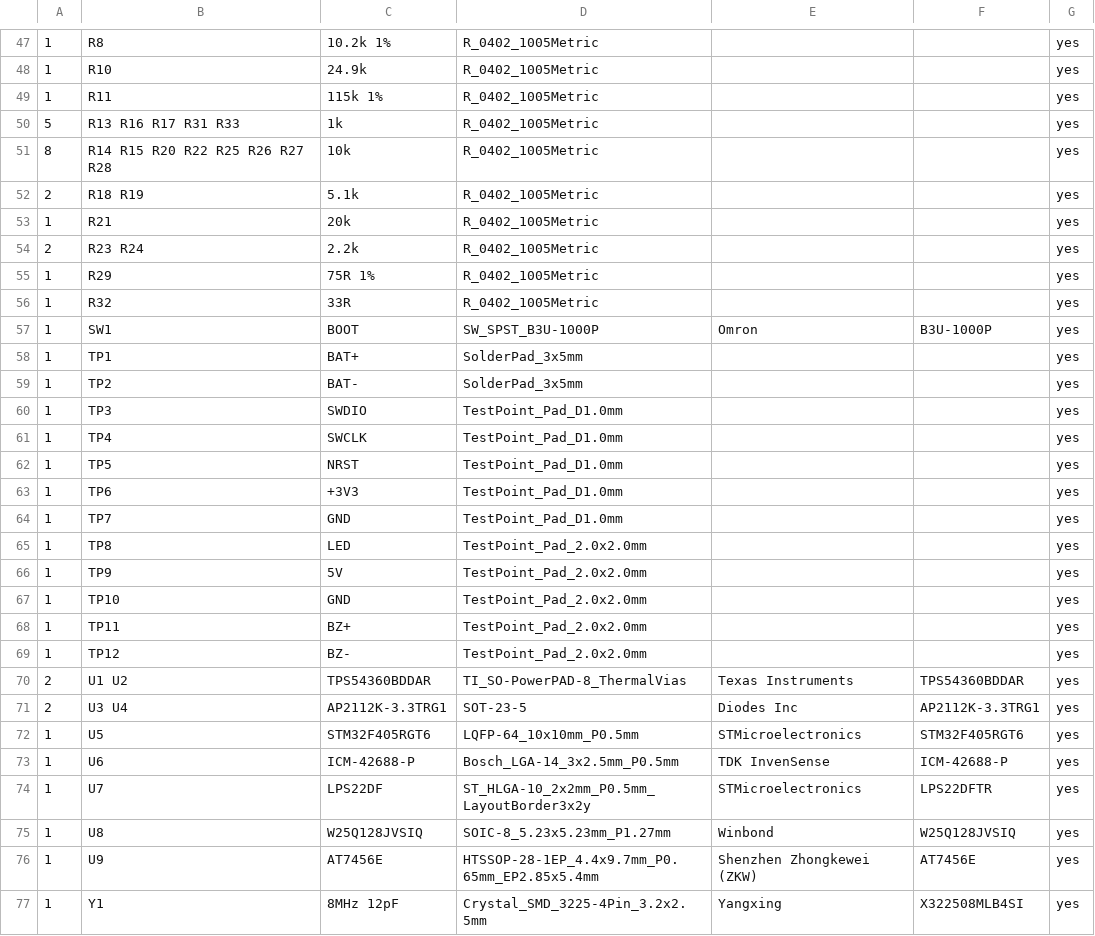
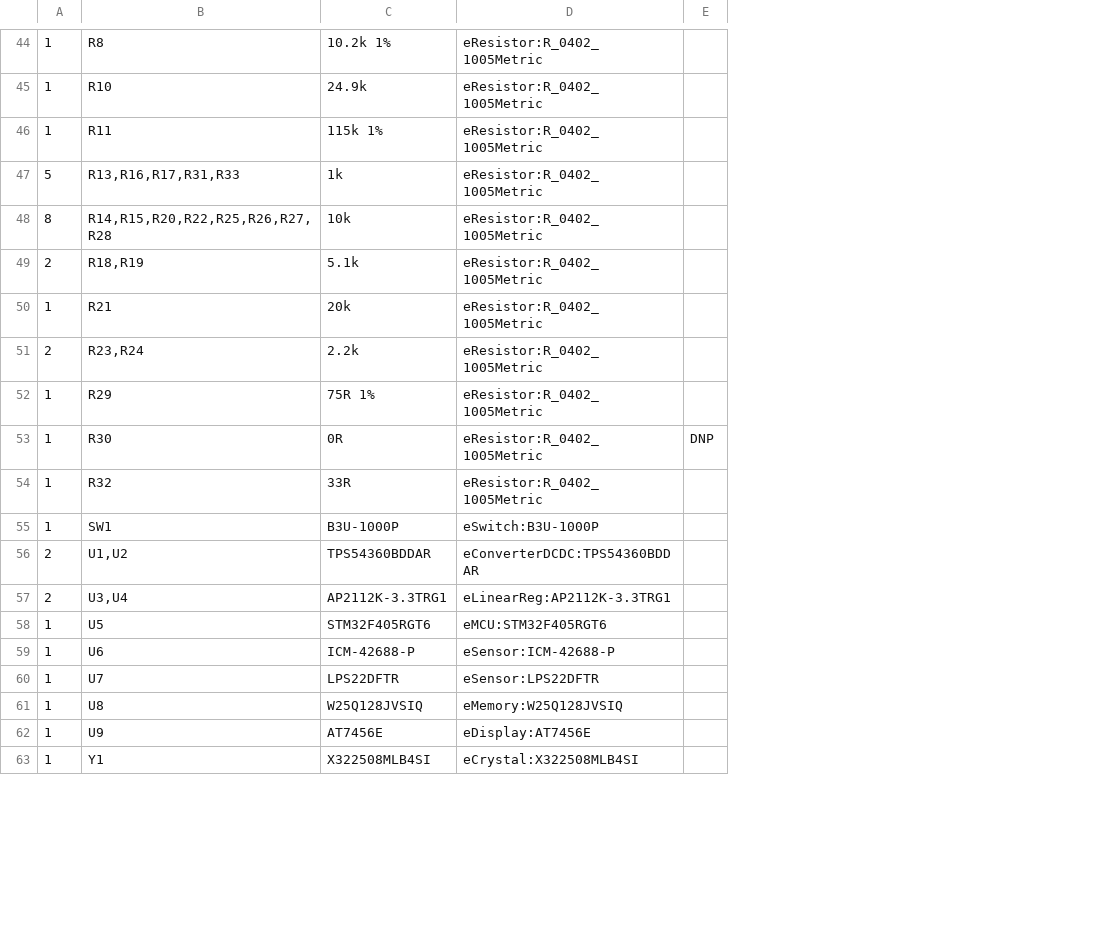
Before and after one commit to L2-Hardware/Drone, a CSV file: Hardware/Kicad/FCV00/FCV00_BOM.csv, drawn as a sheet; only a part is shown, gaps mark what is left out; removed rows and columns are numbered as before the commit, all else as after; the diff covers the shown part only; the diff names each change by its address in the sheet, - before the commit and + after, or states it on an @@ line.

Commit message:
Boards follow the B0_EE part convention
- every real part uses the symbol/footprint/3D/datasheet named after its MPN in Kicad_Libs
- symbols keep only Reference, Value, Footprint, Datasheet, Description
  (MPN, Manufacturer, Verify, LCSC, Note fields removed; Verify notes moved to the Readme)
- schematic symbol caches rebuilt from the libraries, PCB footprints relinked with the
  same fields and 3D models as the library (connectivity unchanged)
- DNP and BOM attributes of the footprints match the symbols
- BOMs re-exported with kicad-cli
- ignore KiCad local history

```diff
--- a/Hardware/Kicad/FCV00/FCV00_BOM.csv
+++ b/Hardware/Kicad/FCV00/FCV00_BOM.csv
-column D, rows 47-57: R_0402_1005Metric | R_0402_1005Metric | R_0402_1005Metric | R_0402_1005Metric | R_0402_1005Metric | R_0402_1005Metric | R_0402_1005Metric | R_0402_1005Metric | R_0402_1005Metric | R_0402_1005Metric | SW_SPST_B3U-1000P; rows 70-77: TI_SO-PowerPAD-8_ThermalVias | SOT-23-5 | LQFP-64_10x10mm_P0.5mm | Bosch_LGA-14_3x2.5mm_P0.5mm | ST_HLGA-10_2x2mm_P0.5mm_LayoutBorder3x2y | SOIC-8_5.23x5.23mm_P1.27mm | HTSSOP-28-1EP_4.4x9.7mm_P0.65mm_EP2.85x5.4mm | Crystal_SMD_3225-4Pin_3.2x2.5mm
-column E, row 57: Omron; rows 70-77: Texas Instruments | Diodes Inc | STMicroelectronics | TDK InvenSense | STMicroelectronics | Winbond | Shenzhen Zhongkewei (ZKW) | Yangxing
-column F, row 57: B3U-1000P; rows 70-77: TPS54360BDDAR | AP2112K-3.3TRG1 | STM32F405RGT6 | ICM-42688-P | LPS22DFTR | W25Q128JVSIQ | AT7456E | X322508MLB4SI
-column G, rows 47-57: all yes; rows 70-77: all yes
+column D, rows 44-52: all eResistor:R_0402_1005Metric; rows 54-63: eResistor:R_0402_1005Metric | eSwitch:B3U-1000P | eConverterDCDC:TPS54360BDDAR | eLinearReg:AP2112K-3.3TRG1 | eMCU:STM32F405RGT6 | eSensor:ICM-42688-P | eSensor:LPS22DFTR | eMemory:W25Q128JVSIQ | eDisplay:AT7456E | eCrystal:X322508MLB4SI
+column E, empty
-B47: R13 R16 R17 R31 R33
+B47: R13,R16,R17,R31,R33
-B48: R14 R15 R20 R22 R25 R26 R27 R28
+B48: R14,R15,R20,R22,R25,R26,R27,R28
-B49: R18 R19
+B49: R18,R19
-B51: R23 R24
+B51: R23,R24
@@ row 79 moved to row 53: 1 @@
-C55: BOOT
+C55: B3U-1000P
-row 58: 1 | TP1 | BAT+ | SolderPad_3x5mm |  |  | yes
-row 59: 1 | TP2 | BAT- | SolderPad_3x5mm |  |  | yes
-row 60: 1 | TP3 | SWDIO | TestPoint_Pad_D1.0mm |  |  | yes
-row 61: 1 | TP4 | SWCLK | TestPoint_Pad_D1.0mm |  |  | yes
-row 62: 1 | TP5 | NRST | TestPoint_Pad_D1.0mm |  |  | yes
-row 63: 1 | TP6 | +3V3 | TestPoint_Pad_D1.0mm |  |  | yes
-row 64: 1 | TP7 | GND | TestPoint_Pad_D1.0mm |  |  | yes
-row 65: 1 | TP8 | LED | TestPoint_Pad_2.0x2.0mm |  |  | yes
-row 66: 1 | TP9 | 5V | TestPoint_Pad_2.0x2.0mm |  |  | yes
-row 67: 1 | TP10 | GND | TestPoint_Pad_2.0x2.0mm |  |  | yes
-row 68: 1 | TP11 | BZ+ | TestPoint_Pad_2.0x2.0mm |  |  | yes
-row 69: 1 | TP12 | BZ- | TestPoint_Pad_2.0x2.0mm |  |  | yes
-B56: U1 U2
+B56: U1,U2
-B57: U3 U4
+B57: U3,U4
-C60: LPS22DF
+C60: LPS22DFTR
-C63: 8MHz 12pF
+C63: X322508MLB4SI
```
Also changed, not shown: 1 added row, 4 removed rows and 26 edited cells elsewhere in this file, Hardware/Kicad/ESCV00/ESCV00_BOM.csv, Hardware/Kicad/RXV00/RXV00_BOM.csv, 23 other files.
